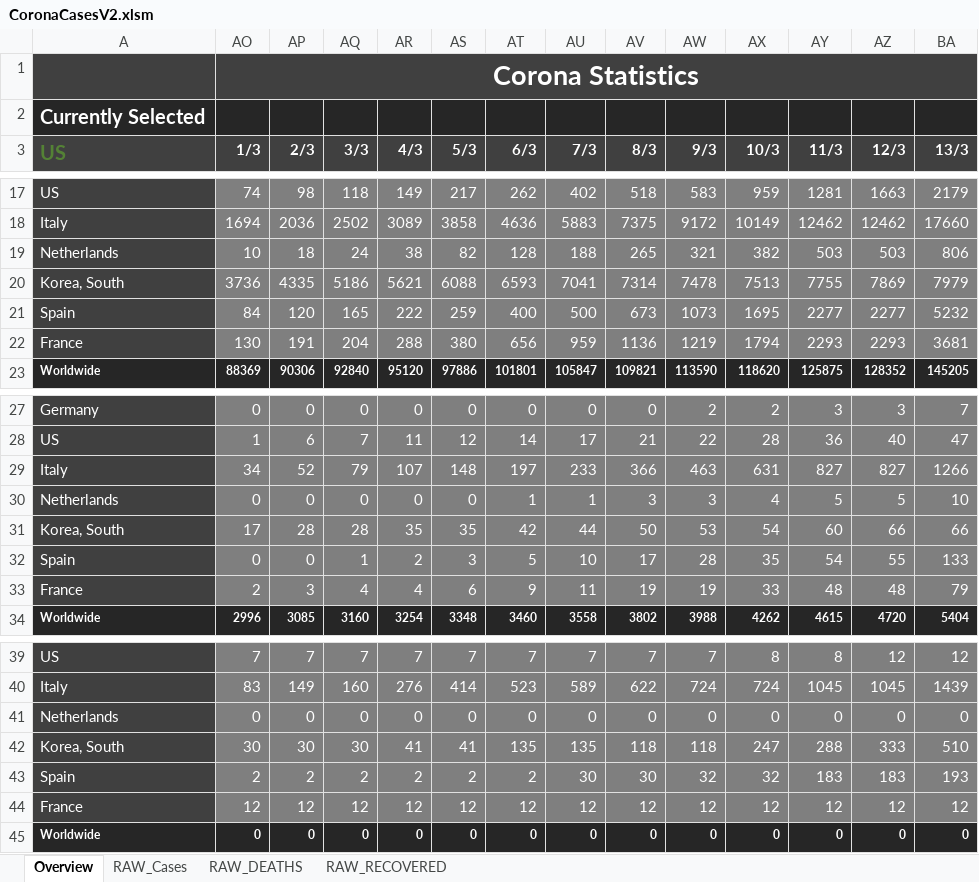
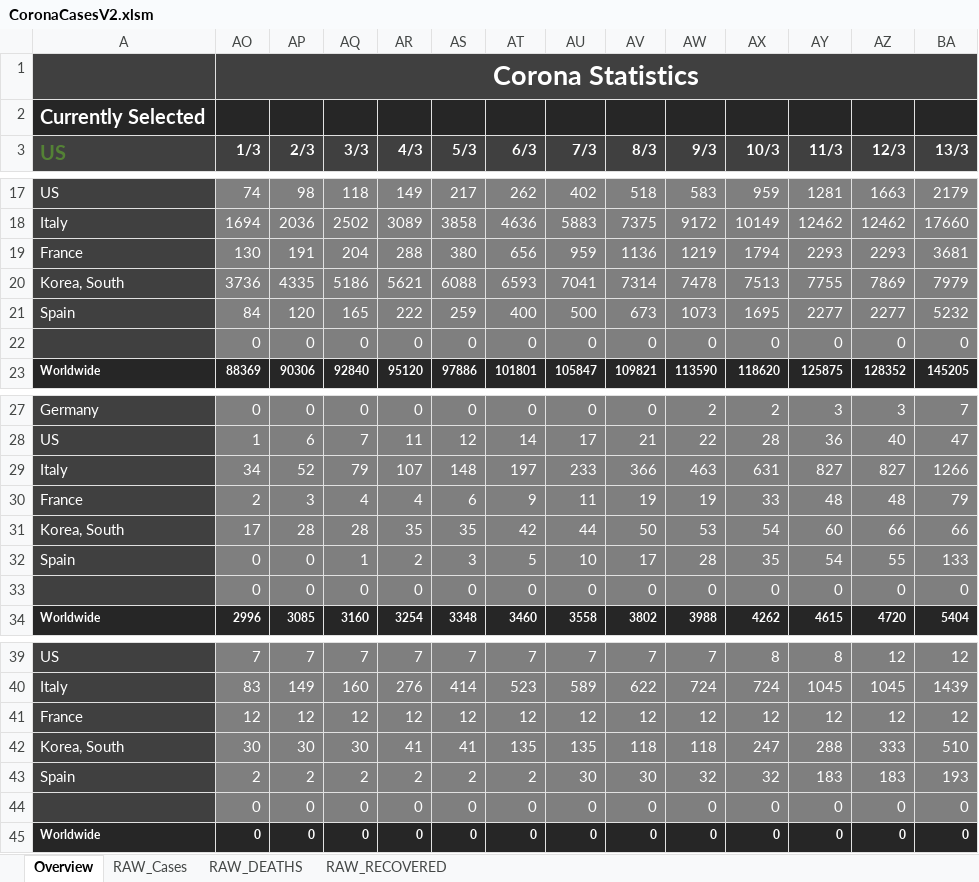
Before and after one commit to relief-melone/corona-cases, an Excel workbook: CoronaCasesV2.xlsm, sheet Overview, drawn as a sheet; only a part is shown, gaps mark what is left out; values as stored, in another font and other column widths than the file's, no borders; charts and pictures and conditional formats and table styles not drawn; removed rows and columns are numbered as before the commit, all else as after; rows hold the shown columns only; the diff names each change by its address in the sheet, - before the commit and + after, or states it on an @@ line.

```diff
--- a/CoronaCasesV2.xlsm (sheet Overview)
+++ b/CoronaCasesV2.xlsm (sheet Overview)
-row 19: Netherlands | 10 | 18 | 24 | 38 | 82 | 128 | 188 | 265 | 321 | 382 | 503 | 503 | 806
@@ row 22 moved to row 19: France @@
+row 22:  | 0 | 0 | 0 | 0 | 0 | 0 | 0 | 0 | 0 | 0 | 0 | 0 | 0
-row 30: Netherlands | 0 | 0 | 0 | 0 | 0 | 1 | 1 | 3 | 3 | 4 | 5 | 5 | 10
@@ row 33 moved to row 30: France @@
+row 33:  | 0 | 0 | 0 | 0 | 0 | 0 | 0 | 0 | 0 | 0 | 0 | 0 | 0
-row 41: Netherlands | 0 | 0 | 0 | 0 | 0 | 0 | 0 | 0 | 0 | 0 | 0 | 0 | 0
@@ row 44 moved to row 41: France @@
+row 44:  | 0 | 0 | 0 | 0 | 0 | 0 | 0 | 0 | 0 | 0 | 0 | 0 | 0
```
Also changed, not shown: charts or pictures, 1 other file.
